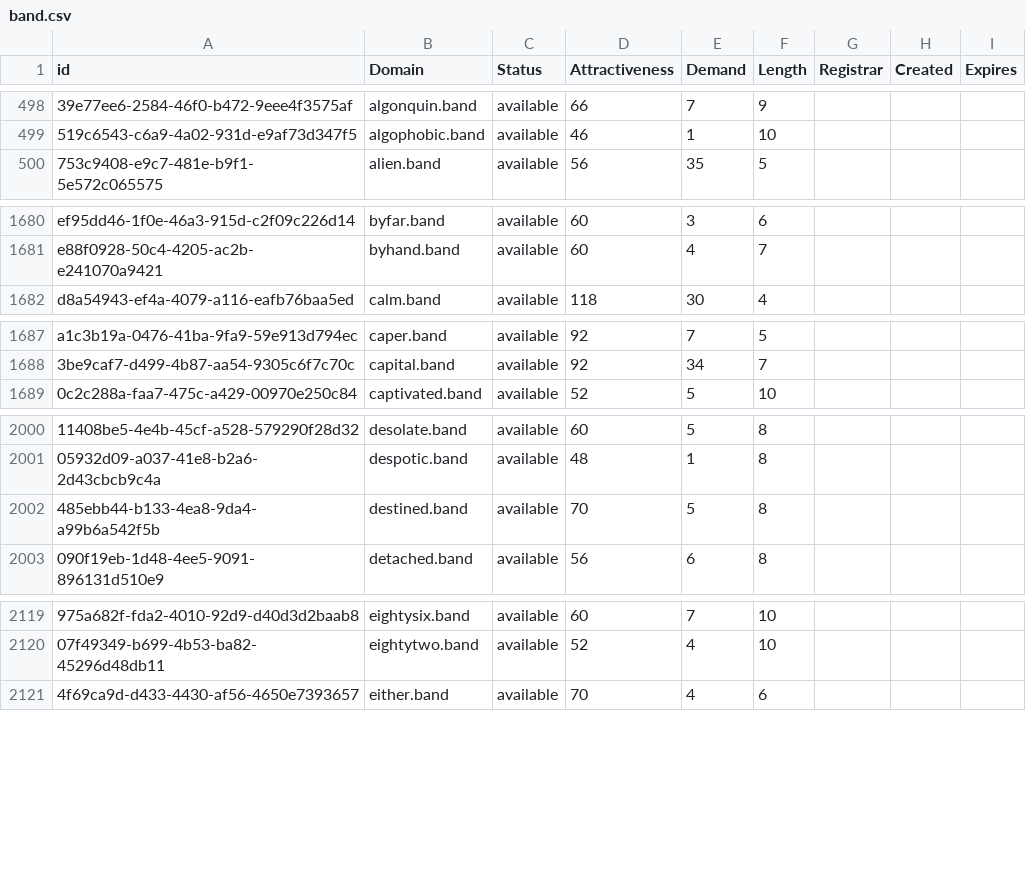
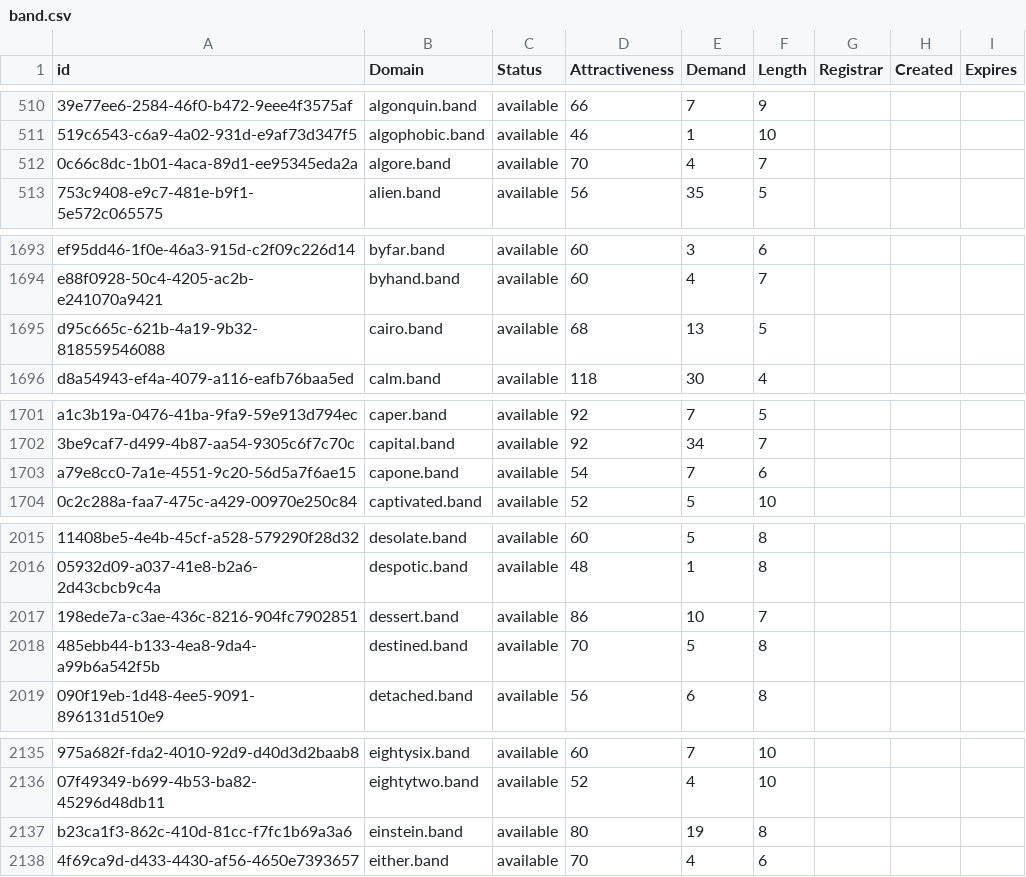
Before and after one commit to UniqueDomains/band-oneword-domains, a CSV file: band.csv, drawn as a sheet; only a part is shown, gaps mark what is left out; the diff covers the shown part only; the diff names each change by its address in the sheet, - before the commit and + after, or states it on an @@ line.

```diff
--- a/band.csv
+++ b/band.csv
+row 512: 0c66c8dc-1b01-4aca-89d1-ee95345eda2a | algore.band | available | 70 | 4 | 7
+row 1695: d95c665c-621b-4a19-9b32-818559546088 | cairo.band | available | 68 | 13 | 5
+row 1703: a79e8cc0-7a1e-4551-9c20-56d5a7f6ae15 | capone.band | available | 54 | 7 | 6
+row 2017: 198ede7a-c3ae-436c-8216-904fc7902851 | dessert.band | available | 86 | 10 | 7
+row 2137: b23ca1f3-862c-410d-81cc-f7fc1b69a3a6 | einstein.band | available | 80 | 19 | 8
```
Also changed, not shown: 28 added rows and 4 edited cells elsewhere in this file, 2 other files.
